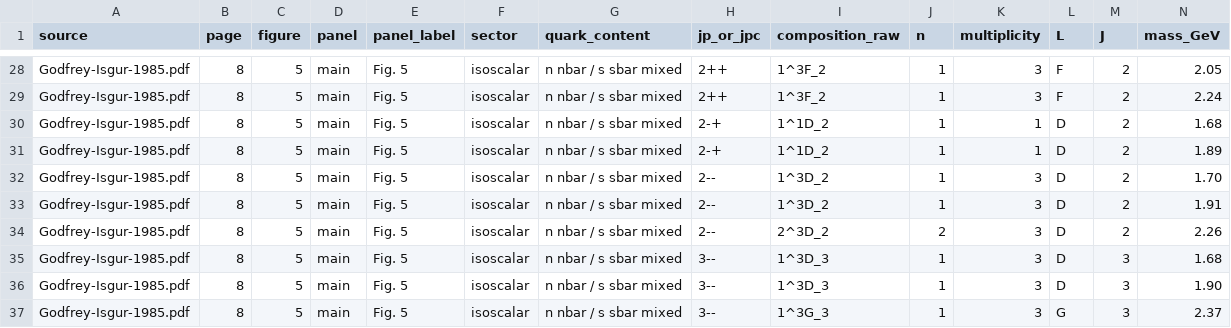
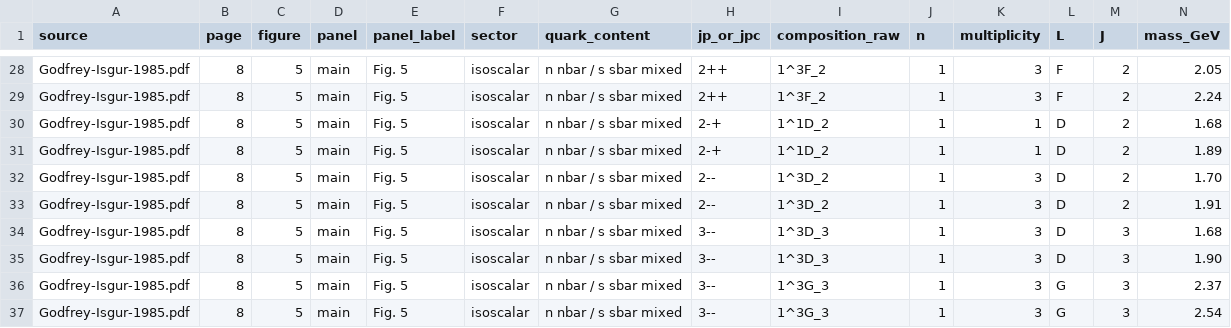
Before and after one commit to mmikhasenko/GIModel.jl, a CSV file: data/reference_spectrum_isoscalar.csv, drawn as a sheet; only a part is shown, gaps mark what is left out; the shorter side is filled out with more unchanged rows; rows hold the shown columns only; the diff names each change by its address in the sheet, - before the commit and + after, or states it on an @@ line.

```diff
--- a/data/reference_spectrum_isoscalar.csv
+++ b/data/reference_spectrum_isoscalar.csv
-row 34: Godfrey-Isgur-1985.pdf | 8 | 5 | main | Fig. 5 | isoscalar | n nbar / s sbar mixed | 2-- | 2^3D_2 | 2 | 3 | D | 2 | 2.26
```
Also changed, not shown: data/raw/digitized_figures/fig05_isoscalar_mesons/figure_05_labels.csv, 16 other files.
